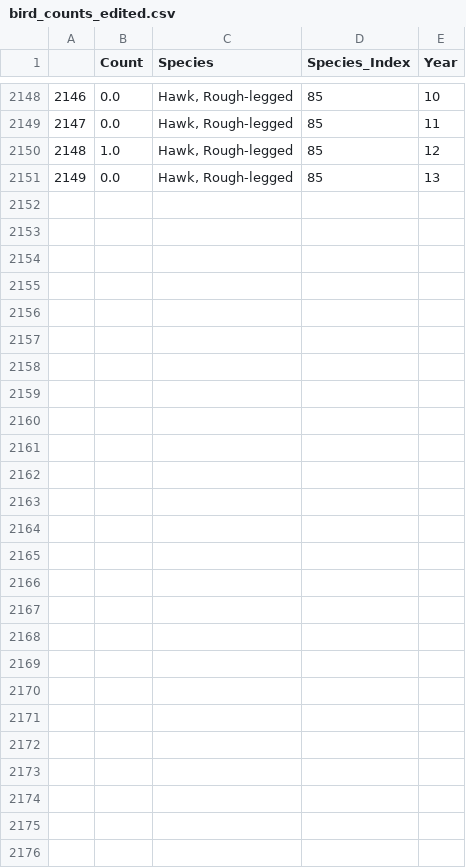
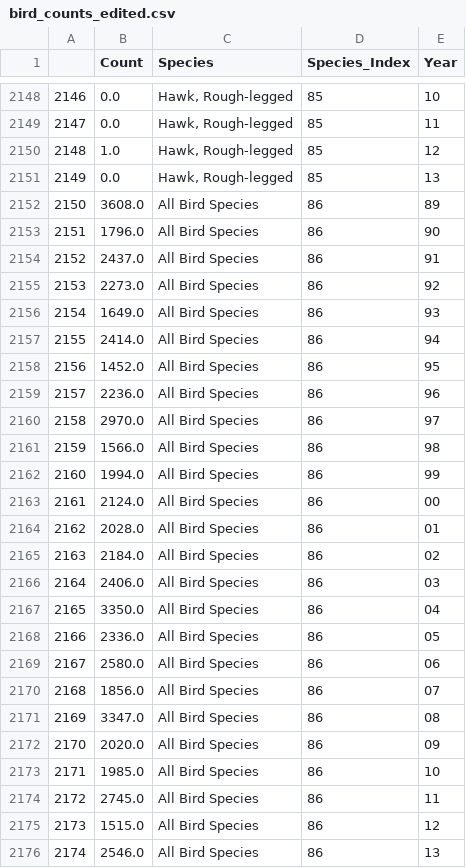
Before and after one commit to camdenblatchly/camdenblatchly.github.io, a CSV file: charts/week-four/data/bird_counts_edited.csv, drawn as a sheet; only a part is shown, gaps mark what is left out.

Commit message:
Added All Species Row

```diff
--- a/charts/week-four/data/bird_counts_edited.csv
+++ b/charts/week-four/data/bird_counts_edited.csv
@@ -2151 +2151,26 @@
 2149,0.0,"Hawk, Rough-legged",85,13
+2150,3608.0,All Bird Species,86,89
+2151,1796.0,All Bird Species,86,90
+2152,2437.0,All Bird Species,86,91
+2153,2273.0,All Bird Species,86,92
+2154,1649.0,All Bird Species,86,93
+2155,2414.0,All Bird Species,86,94
+2156,1452.0,All Bird Species,86,95
+2157,2236.0,All Bird Species,86,96
+2158,2970.0,All Bird Species,86,97
+2159,1566.0,All Bird Species,86,98
+2160,1994.0,All Bird Species,86,99
+2161,2124.0,All Bird Species,86,00
+2162,2028.0,All Bird Species,86,01
+2163,2184.0,All Bird Species,86,02
+2164,2406.0,All Bird Species,86,03
+2165,3350.0,All Bird Species,86,04
+2166,2336.0,All Bird Species,86,05
+2167,2580.0,All Bird Species,86,06
+2168,1856.0,All Bird Species,86,07
+2169,3347.0,All Bird Species,86,08
+2170,2020.0,All Bird Species,86,09
+2171,1985.0,All Bird Species,86,10
+2172,2745.0,All Bird Species,86,11
+2173,1515.0,All Bird Species,86,12
+2174,2546.0,All Bird Species,86,13
```
Also changed, not shown: charts/week-four/data/CBC_2013_Tin_MTN.csv, 2 other files.
